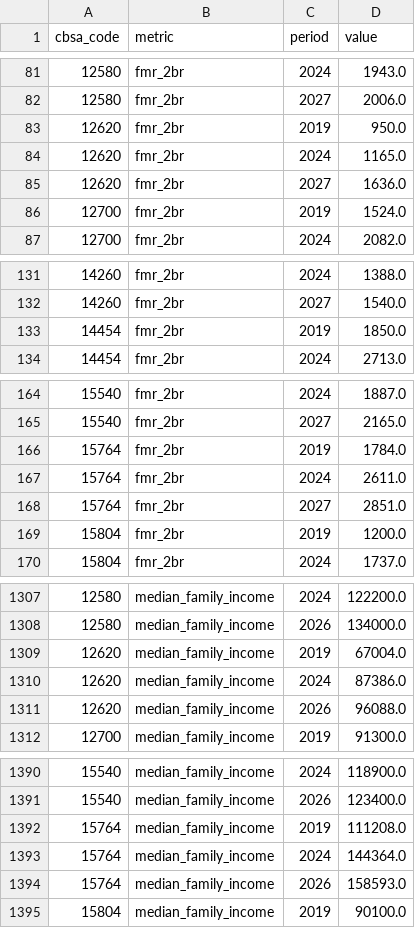
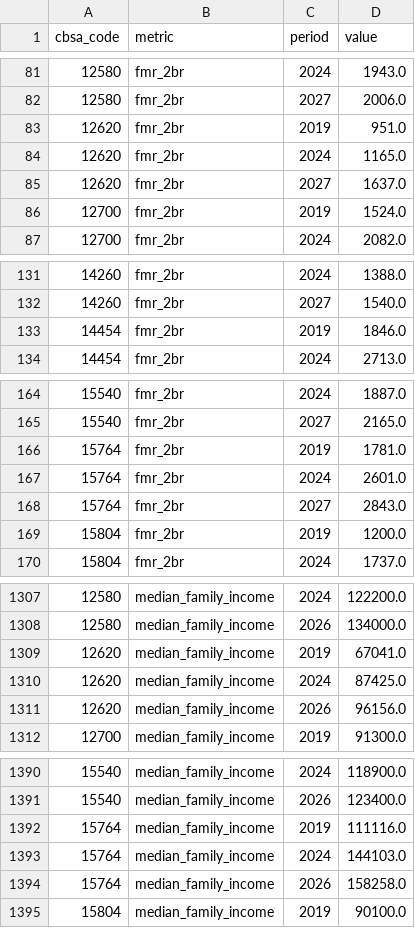
Before and after one commit to sebastianwys/big-shoulders, a CSV file: data/raw/hud/metrics.csv, drawn as a sheet; only a part is shown, gaps mark what is left out; the diff covers the shown part only.

```diff
--- a/data/raw/hud/metrics.csv
+++ b/data/raw/hud/metrics.csv
@@ -82,5 +82,5 @@ cbsa_code,metric,period,value
 12580,fmr_2br,2027,2006.0
-12620,fmr_2br,2019,950.0
+12620,fmr_2br,2019,951.0
 12620,fmr_2br,2024,1165.0
-12620,fmr_2br,2027,1636.0
+12620,fmr_2br,2027,1637.0
 12700,fmr_2br,2019,1524.0
@@ -132,3 +132,3 @@ cbsa_code,metric,period,value
 14260,fmr_2br,2027,1540.0
-14454,fmr_2br,2019,1850.0
+14454,fmr_2br,2019,1846.0
 14454,fmr_2br,2024,2713.0
@@ -165,5 +165,5 @@ cbsa_code,metric,period,value
 15540,fmr_2br,2027,2165.0
-15764,fmr_2br,2019,1784.0
-15764,fmr_2br,2024,2611.0
-15764,fmr_2br,2027,2851.0
+15764,fmr_2br,2019,1781.0
+15764,fmr_2br,2024,2601.0
+15764,fmr_2br,2027,2843.0
 15804,fmr_2br,2019,1200.0
@@ -1308,5 +1308,5 @@ cbsa_code,metric,period,value
 12580,median_family_income,2026,134000.0
-12620,median_family_income,2019,67004.0
-12620,median_family_income,2024,87386.0
-12620,median_family_income,2026,96088.0
+12620,median_family_income,2019,67041.0
+12620,median_family_income,2024,87425.0
+12620,median_family_income,2026,96156.0
 12700,median_family_income,2019,91300.0
@@ -1391,5 +1391,5 @@ cbsa_code,metric,period,value
 15540,median_family_income,2026,123400.0
-15764,median_family_income,2019,111208.0
-15764,median_family_income,2024,144364.0
-15764,median_family_income,2026,158593.0
+15764,median_family_income,2019,111116.0
+15764,median_family_income,2024,144103.0
+15764,median_family_income,2026,158258.0
 15804,median_family_income,2019,90100.0
```
Also changed, not shown: 1 edited cell elsewhere in this file, data/raw/zillow_extras/metrics.csv, 9 other files.
